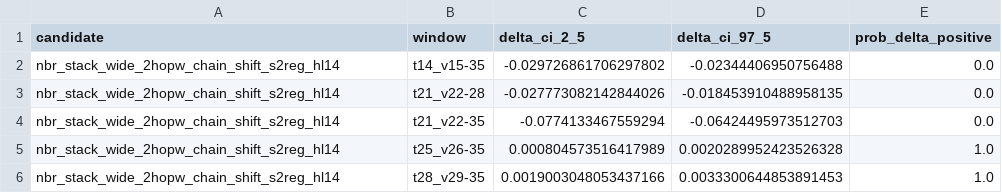
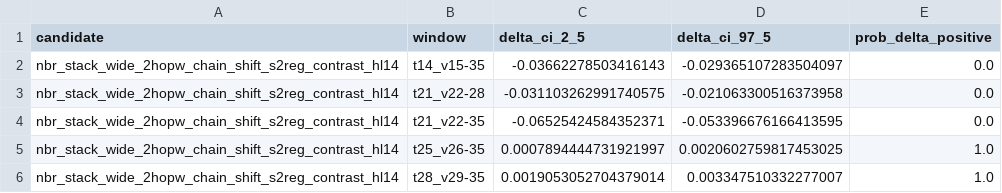
Before and after one commit to emmyyyli/BT4012-Kaggle-Competition, a CSV file: artifacts/final/final_validation_bootstrap.csv, drawn as a sheet.

```diff
--- a/artifacts/final/final_validation_bootstrap.csv
+++ b/artifacts/final/final_validation_bootstrap.csv
@@ -1,6 +1,6 @@
 candidate,window,delta_ci_2_5,delta_ci_97_5,prob_delta_positive
-nbr_stack_wide_2hopw_chain_shift_s2reg_hl14,t14_v15-35,-0.029726861706297802,-0.02344406950756488,0.0
-nbr_stack_wide_2hopw_chain_shift_s2reg_hl14,t21_v22-28,-0.027773082142844026,-0.018453910488958135,0.0
-nbr_stack_wide_2hopw_chain_shift_s2reg_hl14,t21_v22-35,-0.0774133467559294,-0.06424495973512703,0.0
-nbr_stack_wide_2hopw_chain_shift_s2reg_hl14,t25_v26-35,0.000804573516417989,0.0020289952423526328,1.0
-nbr_stack_wide_2hopw_chain_shift_s2reg_hl14,t28_v29-35,0.0019003048053437166,0.0033300644853891453,1.0
+nbr_stack_wide_2hopw_chain_shift_s2reg_contrast_hl14,t14_v15-35,-0.03662278503416143,-0.029365107283504097,0.0
+nbr_stack_wide_2hopw_chain_shift_s2reg_contrast_hl14,t21_v22-28,-0.031103262991740575,-0.021063300516373958,0.0
+nbr_stack_wide_2hopw_chain_shift_s2reg_contrast_hl14,t21_v22-35,-0.06525424584352371,-0.053396676166413595,0.0
+nbr_stack_wide_2hopw_chain_shift_s2reg_contrast_hl14,t25_v26-35,0.0007894444731921997,0.0020602759817453025,1.0
+nbr_stack_wide_2hopw_chain_shift_s2reg_contrast_hl14,t28_v29-35,0.0019053052704379014,0.003347510332277007,1.0
```
Also changed, not shown: artifacts/final/final_validation_seed_metrics.csv, artifacts/final/final_validation_step_metrics.csv, 36 other files.
